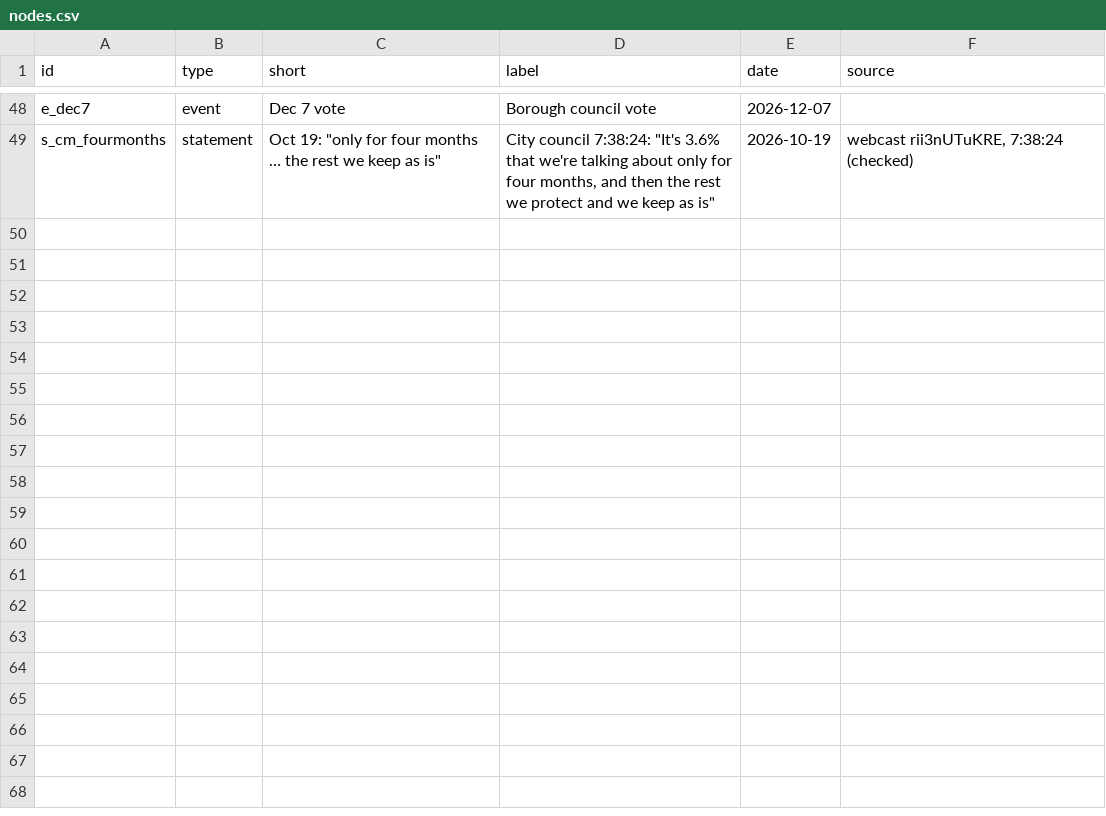
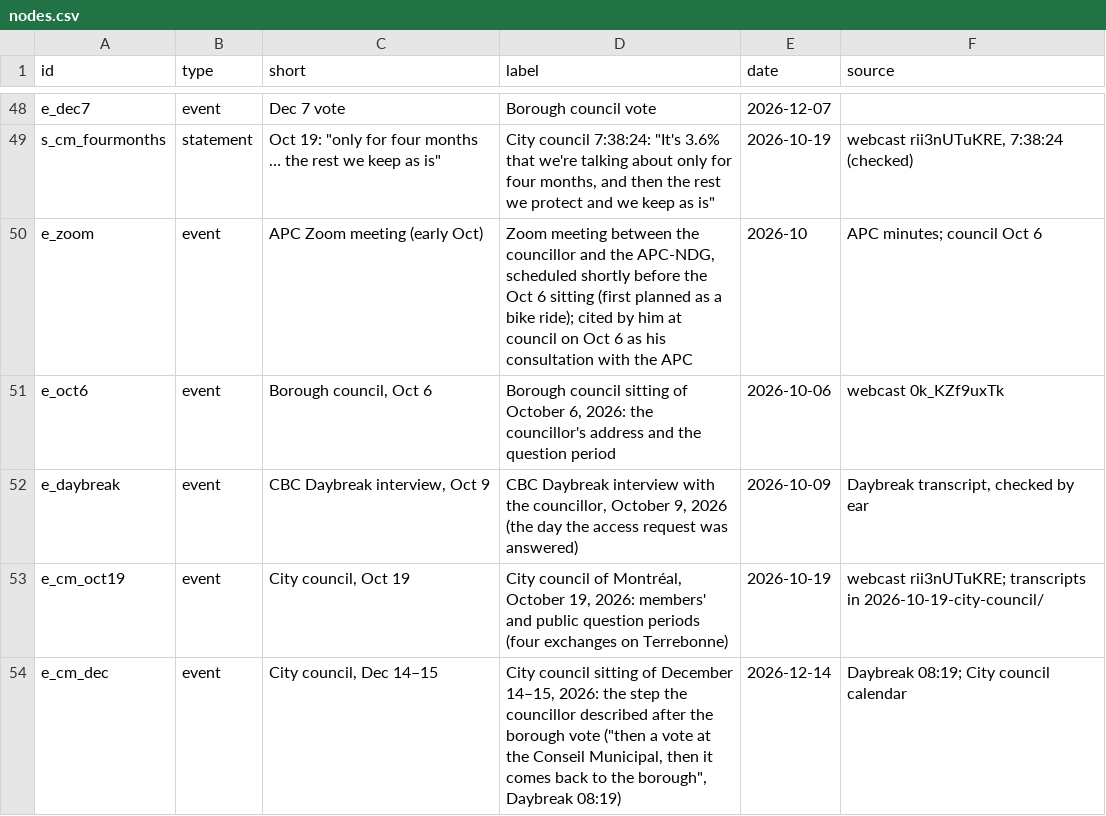
Before and after one commit to OpenMobilityData/Terrebonne-open-sources, a CSV file: 2026-evidence-graph/nodes.csv, drawn as a sheet; only a part is shown, gaps mark what is left out.

```diff
--- a/2026-evidence-graph/nodes.csv
+++ b/2026-evidence-graph/nodes.csv
@@ -49 +49,6 @@ e_dec7,event,Dec 7 vote,Borough council vote,2026-12-07,
 s_cm_fourmonths,statement,"Oct 19: ""only for four months … the rest we keep as is""","City council 7:38:24: ""It's 3.6% that we're talking about only for four months, and then the rest we protect and we keep as is""",2026-10-19,"webcast rii3nUTuKRE, 7:38:24 (checked)"
+e_zoom,event,APC Zoom meeting (early Oct),"Zoom meeting between the councillor and the APC-NDG, scheduled shortly before the Oct 6 sitting (first planned as a bike ride); cited by him at council on Oct 6 as his consultation with the APC",2026-10,APC minutes; council Oct 6
+e_oct6,event,"Borough council, Oct 6","Borough council sitting of October 6, 2026: the councillor's address and the question period",2026-10-06,webcast 0k_KZf9uxTk
+e_daybreak,event,"CBC Daybreak interview, Oct 9","CBC Daybreak interview with the councillor, October 9, 2026 (the day the access request was answered)",2026-10-09,"Daybreak transcript, checked by ear"
+e_cm_oct19,event,"City council, Oct 19","City council of Montréal, October 19, 2026: members' and public question periods (four exchanges on Terrebonne)",2026-10-19,webcast rii3nUTuKRE; transcripts in 2026-10-19-city-council/
+e_cm_dec,event,"City council, Dec 14–15","City council sitting of December 14–15, 2026: the step the councillor described after the borough vote (""then a vote at the Conseil Municipal, then it comes back to the borough"", Daybreak 08:19)",2026-12-14,Daybreak 08:19; City council calendar
```
Also changed, not shown: 2026-evidence-graph/edges.csv, 6 other files.
